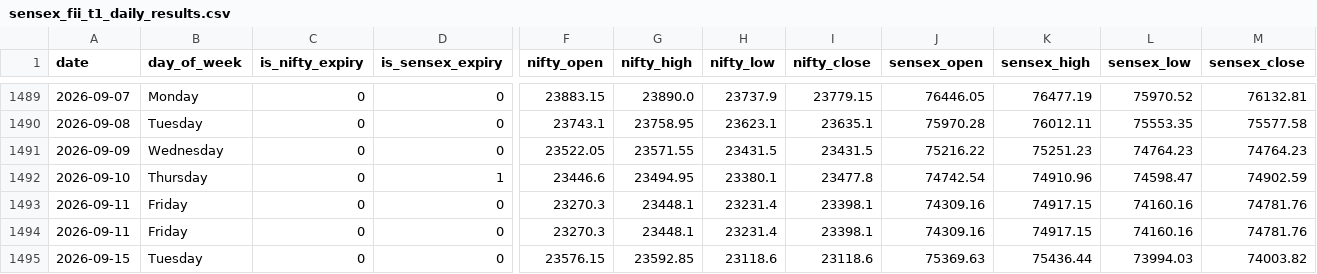
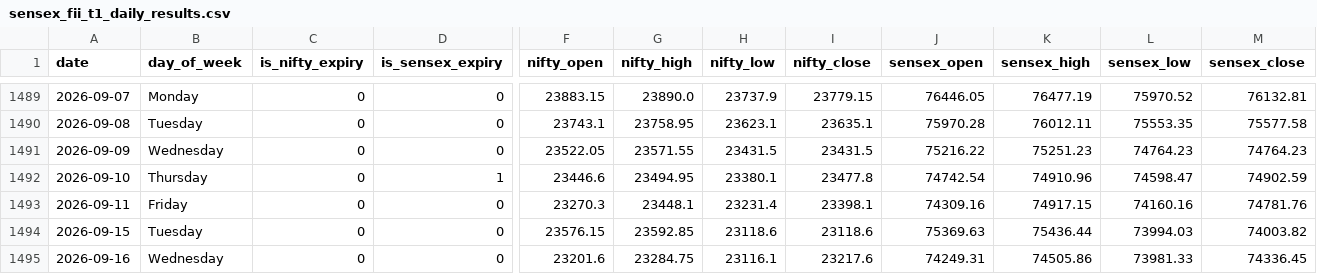
Before and after one commit to manish70158/vix-backtest-analysis, a CSV file: sensex-analysis/sensex_fii_t1_daily_results.csv, drawn as a sheet; only a part is shown, gaps mark what is left out; removed rows and columns are numbered as before the commit, all else as after; rows hold the shown columns only; the diff names each change by its address in the sheet, - before the commit and + after, or states it on an @@ line.

```diff
--- a/sensex-analysis/sensex_fii_t1_daily_results.csv
+++ b/sensex-analysis/sensex_fii_t1_daily_results.csv
-row 1494: 2026-09-11 | Friday | 0 | 0 | 23270.3 | 23448.1 | 23231.4 | 23398.1 | 74309.16 | 74917.15 | 74160.16 | 74781.76
+row 1495: 2026-09-16 | Wednesday | 0 | 0 | 23201.6 | 23284.75 | 23116.1 | 23217.6 | 74249.31 | 74505.86 | 73981.33 | 74336.45
```
Also changed, not shown: sensex-analysis/bse_fii_t1_daily.csv, vix_fii_t1_intraday_daily_results.csv, 2 other files.
